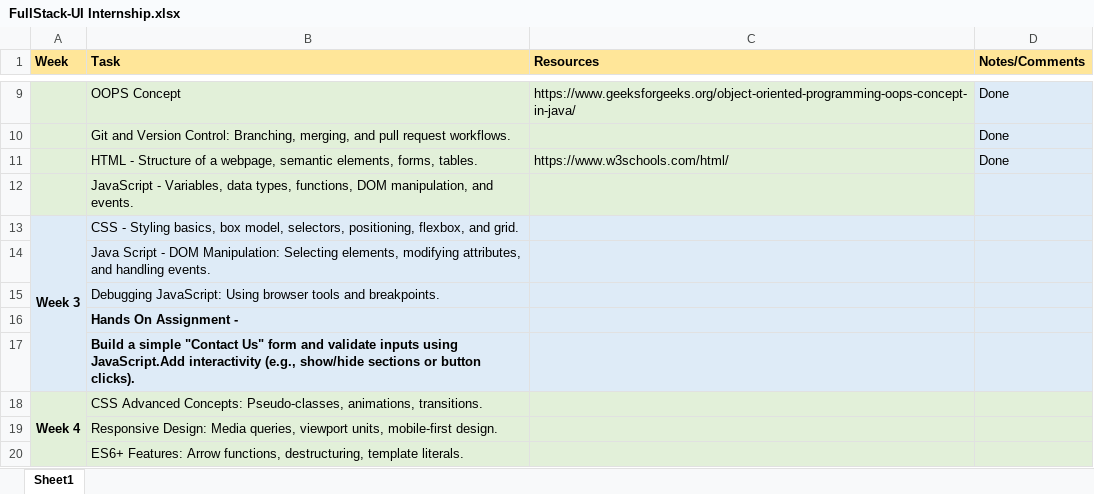
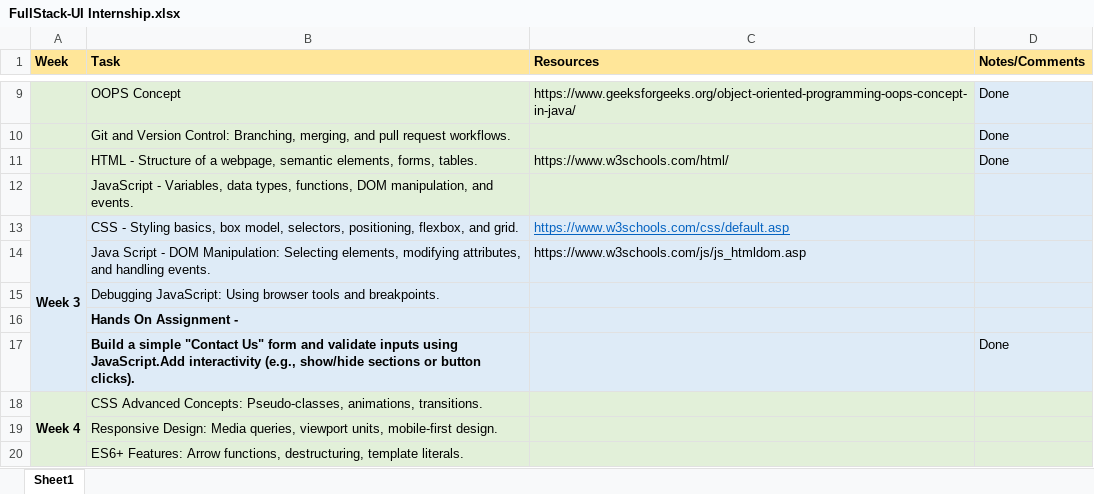
Before and after one commit to Shashidhar-bhat/HCAT-Internship, an Excel workbook: FullStack-UI Internship.xlsx, sheet Sheet1, drawn as a sheet; only a part is shown, gaps mark what is left out; values as stored, in another font and other column widths than the file's, no borders; the diff names each change by its address in the sheet, - before the commit and + after, or states it on an @@ line.

```diff
--- a/FullStack-UI Internship.xlsx (sheet Sheet1)
+++ b/FullStack-UI Internship.xlsx (sheet Sheet1)
-C13 (Resources): (empty)
+C13 (Resources): https://www.w3schools.com/css/default.asp
-C14 (Resources): (empty)
+C14 (Resources): https://www.w3schools.com/js/js_htmldom.asp
-D17 (Notes/Comments): (empty)
+D17 (Notes/Comments): Done
```
Also changed, not shown: 4 other files.
